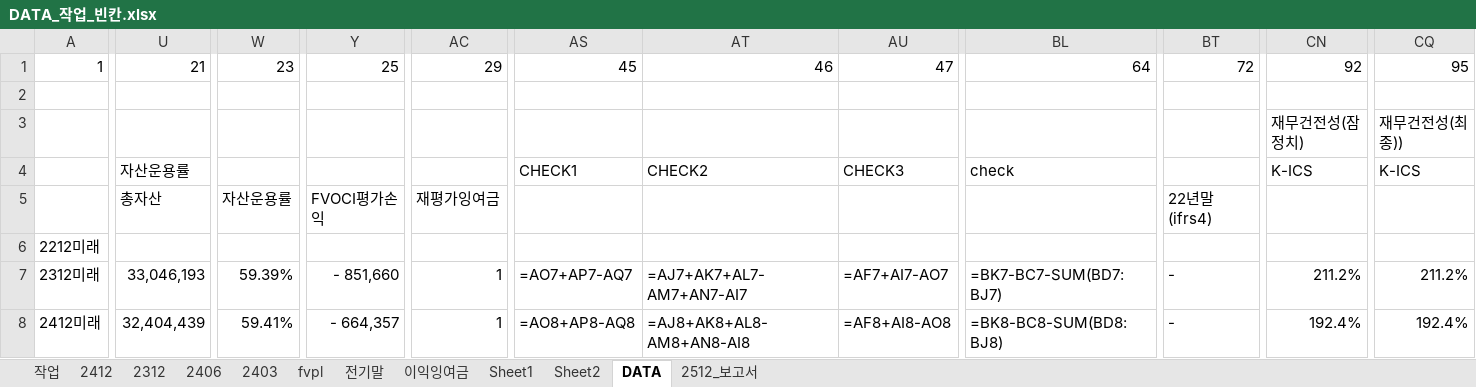
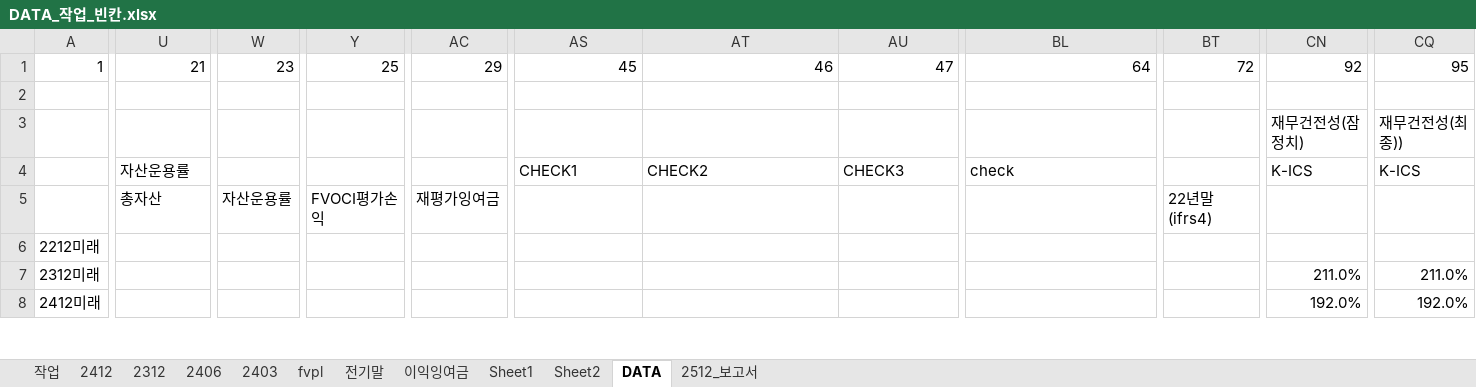
Before and after one commit to ms-park0425/dartapi, an Excel workbook: DATA_작업_빈칸.xlsx, sheet DATA, drawn as a sheet; only a part is shown, gaps mark what is left out; values as stored, in another font and other column widths than the file's, no cell formats; formulas without a stored value are shown as written; the diff covers the shown part only; the diff names each change by its address in the sheet, - before the commit and + after, or states it on an @@ line.

```diff
--- a/DATA_작업_빈칸.xlsx (sheet DATA)
+++ b/DATA_작업_빈칸.xlsx (sheet DATA)
-U7: 33,046,193
+U7: (empty)
-W7: 59.39%
+W7: (empty)
-Y7: - 851,660
+Y7: (empty)
-AC7:AC8: 1
+AC7:AC8: (empty)
-AS7: =AO7+AP7-AQ7
+AS7: (empty)
-AT7: =AJ7+AK7+AL7-AM7+AN7-AI7
+AT7: (empty)
-AU7: =AF7+AI7-AO7
+AU7: (empty)
-BL7: =BK7-BC7-SUM(BD7:BJ7)
+BL7: (empty)
-BT7:BT8: -
+BT7:BT8: (empty)
-CN7: 211.2%
+CN7: 211.0%
-CQ7: 211.2%
+CQ7: 211.0%
-U8: 32,404,439
+U8: (empty)
-W8: 59.41%
+W8: (empty)
-Y8: - 664,357
+Y8: (empty)
-AS8: =AO8+AP8-AQ8
+AS8: (empty)
-AT8: =AJ8+AK8+AL8-AM8+AN8-AI8
+AT8: (empty)
-AU8: =AF8+AI8-AO8
+AU8: (empty)
-BL8: =BK8-BC8-SUM(BD8:BJ8)
+BL8: (empty)
-CN8: 192.4%
+CN8: 192.0%
-CQ8: 192.4%
+CQ8: 192.0%
```
Also changed, not shown: 1396 edited cells elsewhere in this sheet, cell formats, 10 other files.
